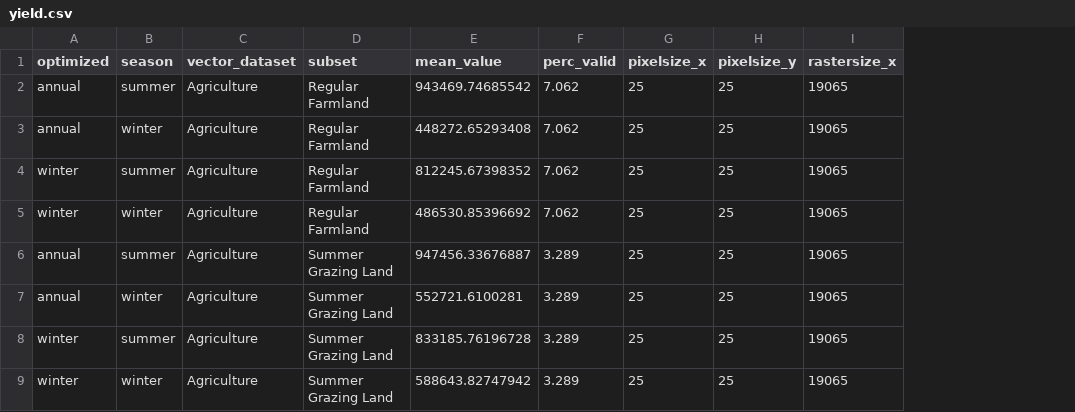
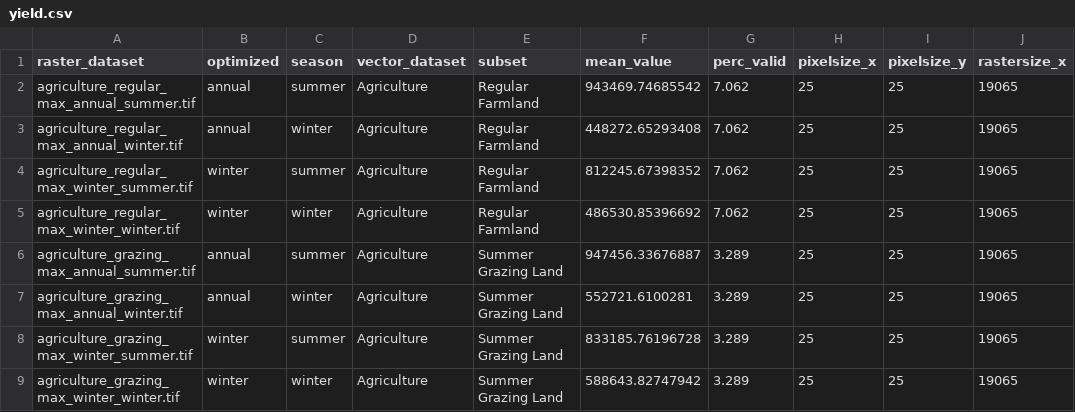
Before and after one commit to sunwell-foss/sonnenland, a CSV file: yield.csv, drawn as a sheet; only a part is shown; the diff names each change by its address in the sheet, - before the commit and + after, or states it on an @@ line.

Commit message:
keep name of raster values

```diff
--- a/yield.csv
+++ b/yield.csv
+column A (raster_dataset), rows 2-9: agriculture_regular_max_annual_summer.tif | agriculture_regular_max_annual_winter.tif | agriculture_regular_max_winter_summer.tif | agriculture_regular_max_winter_winter.tif | agriculture_grazing_max_annual_summer.tif | agriculture_grazing_max_annual_winter.tif | agriculture_grazing_max_winter_summer.tif | agriculture_grazing_max_winter_winter.tif
```
